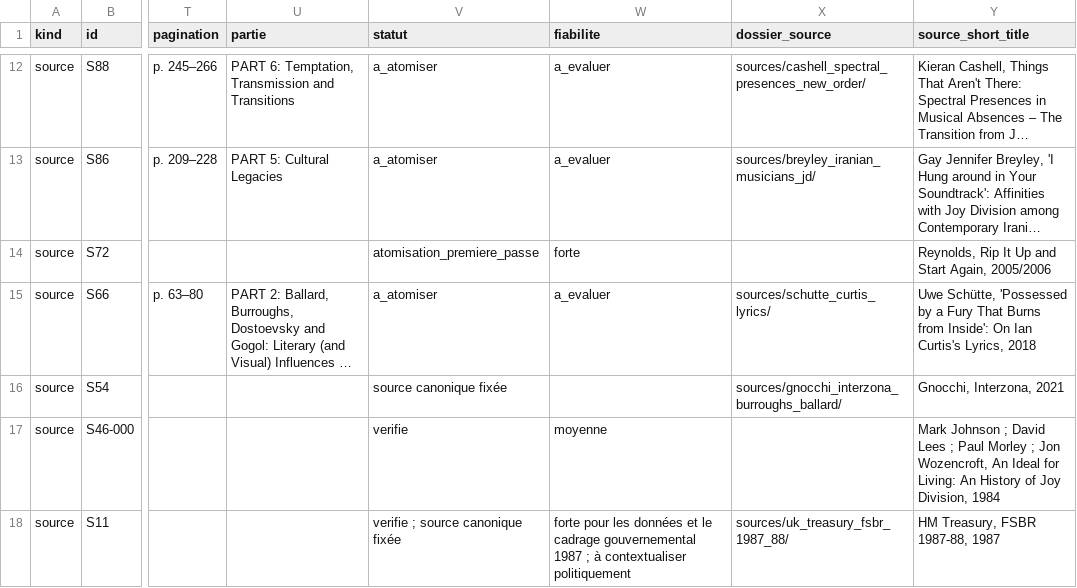
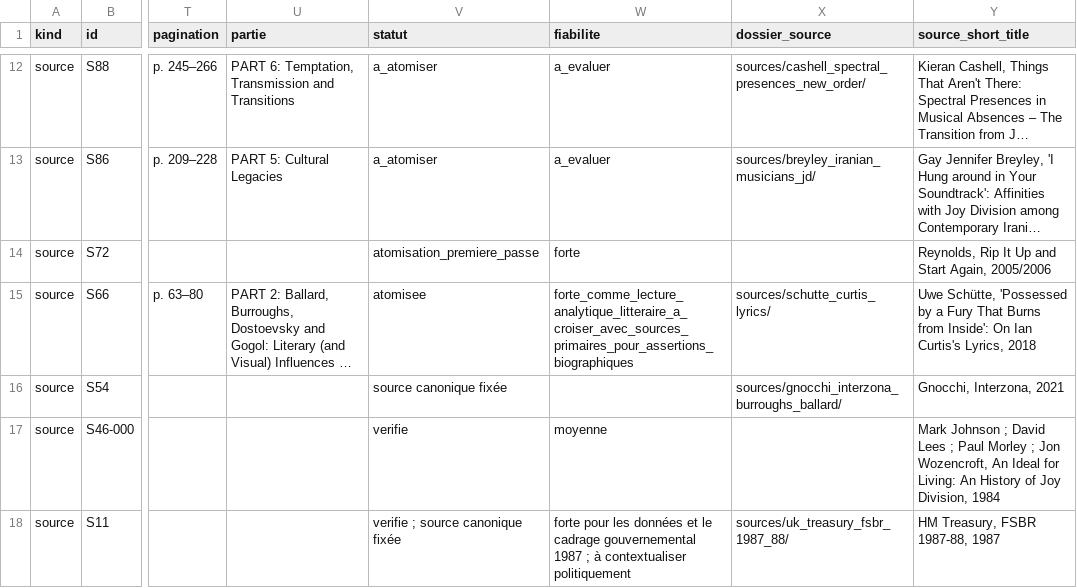
Before and after one commit to AdminQuest/joy-division-ai-writing-studio, a CSV file: exports/generated/source_records.csv, drawn as a sheet; only a part is shown, gaps mark what is left out; long unchanged cells end in …; the diff names each change by its address in the sheet, - before the commit and + after, or states it on an @@ line.

```diff
--- a/exports/generated/source_records.csv
+++ b/exports/generated/source_records.csv
-V15 (statut): a_atomiser
+V15 (statut): atomisee
-W15 (fiabilite): a_evaluer
+W15 (fiabilite): forte_comme_lecture_analytique_litteraire_a_croiser_avec_sources_primaires_pour_assertions_biographiques
```
Also changed, not shown: exports/generated/concepts.csv, exports/generated/metadata.csv, 26 other files.
